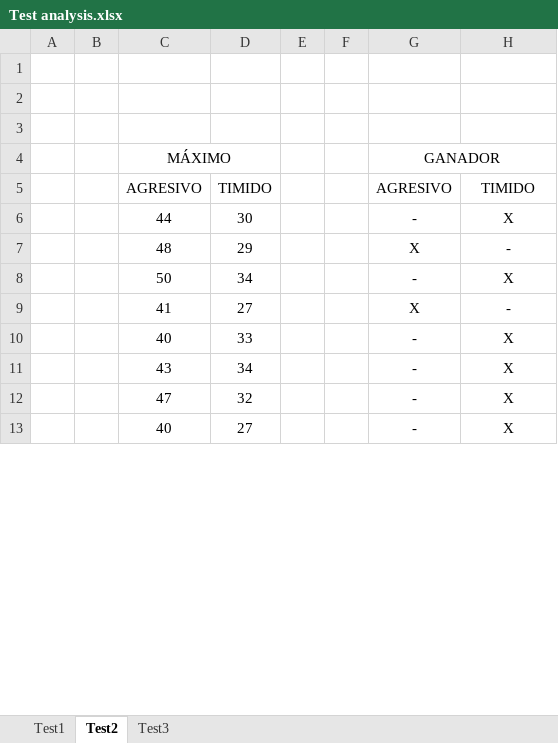
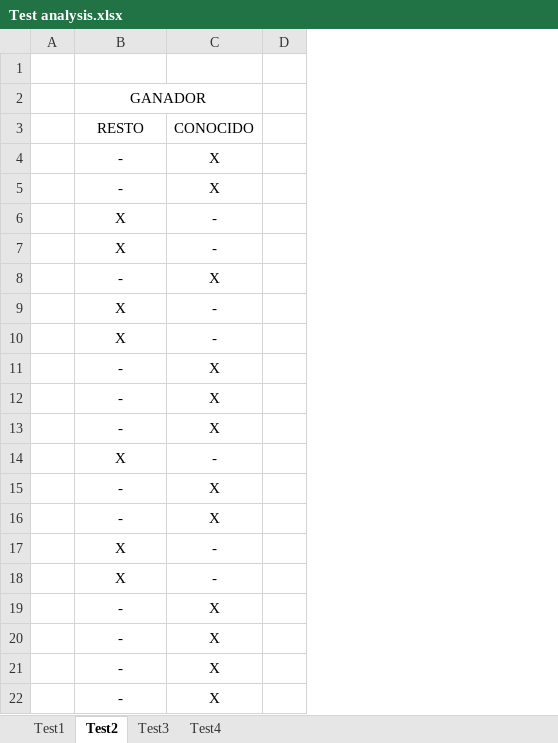
Before and after one commit to DavidJmz04/TFG, an Excel workbook: documentation/Test analysis.xlsx, sheet Test2, drawn as a sheet; only a part is shown; values as stored, in another font and other column widths than the file's, no borders; charts and pictures not drawn; removed rows and columns are numbered as before the commit, all else as after; the diff covers the shown part only; the diff names each change by its address in the sheet, - before the commit and + after, or states it on an @@ line.

Commit message:
Changes on SPADE tests

```diff
--- a/documentation/Test analysis.xlsx (sheet Test2)
+++ b/documentation/Test analysis.xlsx (sheet Test2)
+sheet tab: Test4
-column B, empty
-column C, row 4: MÁXIMO; rows 6-13: 44 | 48 | 50 | 41 | 40 | 43 | 47 | 40
-column D, rows 6-13: 30 | 29 | 34 | 27 | 33 | 34 | 32 | 27
-column E, empty
-column F, empty
+column D, empty
-row 1: (empty)
-row 2: (empty)
-row 5:  |  | AGRESIVO | TIMIDO |  |  | AGRESIVO | TIMIDO
+row 3:  | RESTO | CONOCIDO
@@ row 21 moved to row 4: - @@
@@ row 24 moved to row 5: - @@
@@ row 14 moved to row 6: X @@
@@ row 15 moved to row 7: X @@
+row 8:  | - | X
@@ row 16 moved to row 9: X @@
@@ row 17 moved to row 10: X @@
+row 11:  | - | X
+row 12:  | - | X
+row 16:  | - | X
@@ row 18 moved to row 17: X @@
```
Also changed, not shown: 1 added row, 6 removed rows and 2 edited cells elsewhere in this sheet, sheet Test3, charts or pictures, 5 other files.
